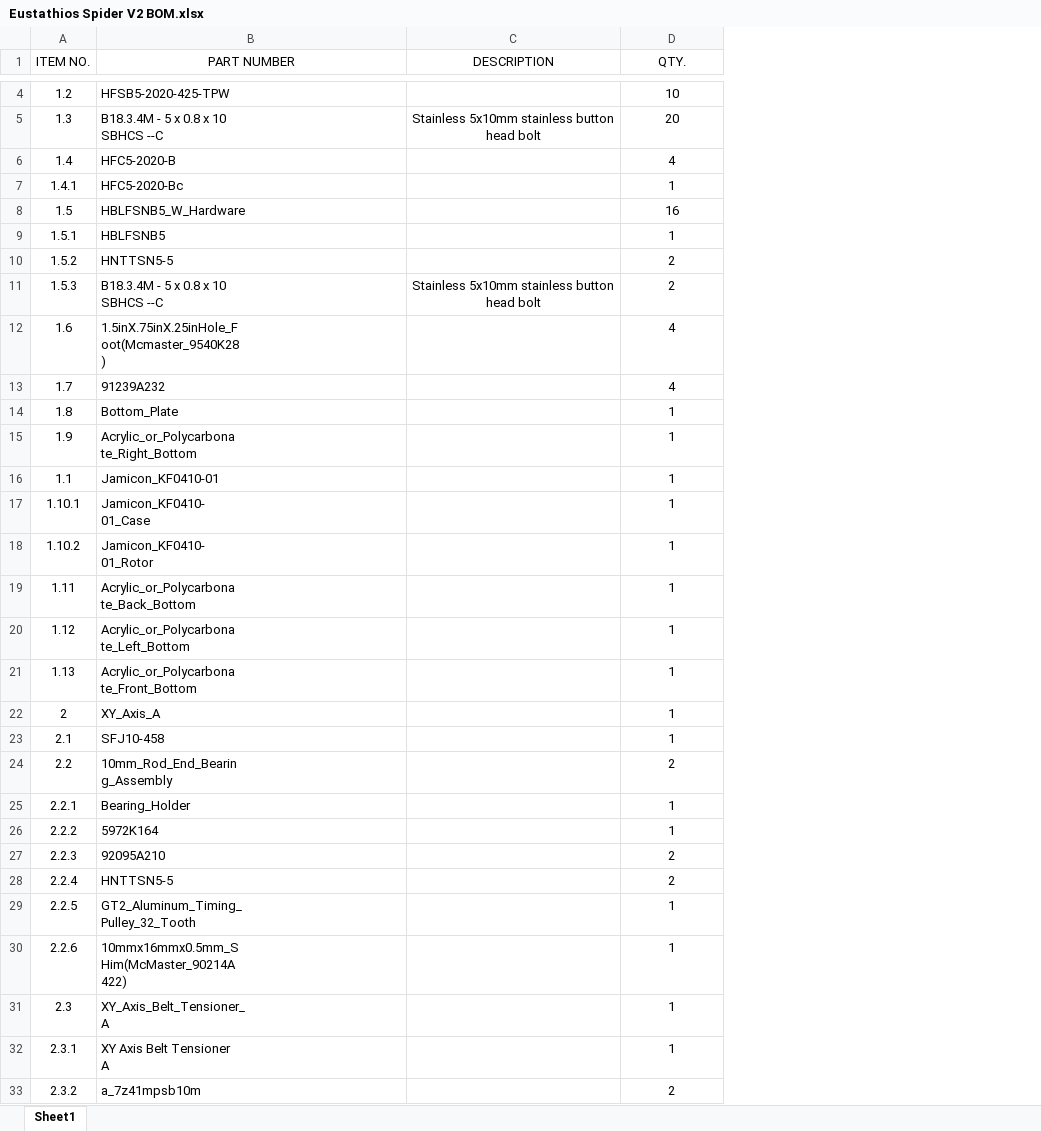
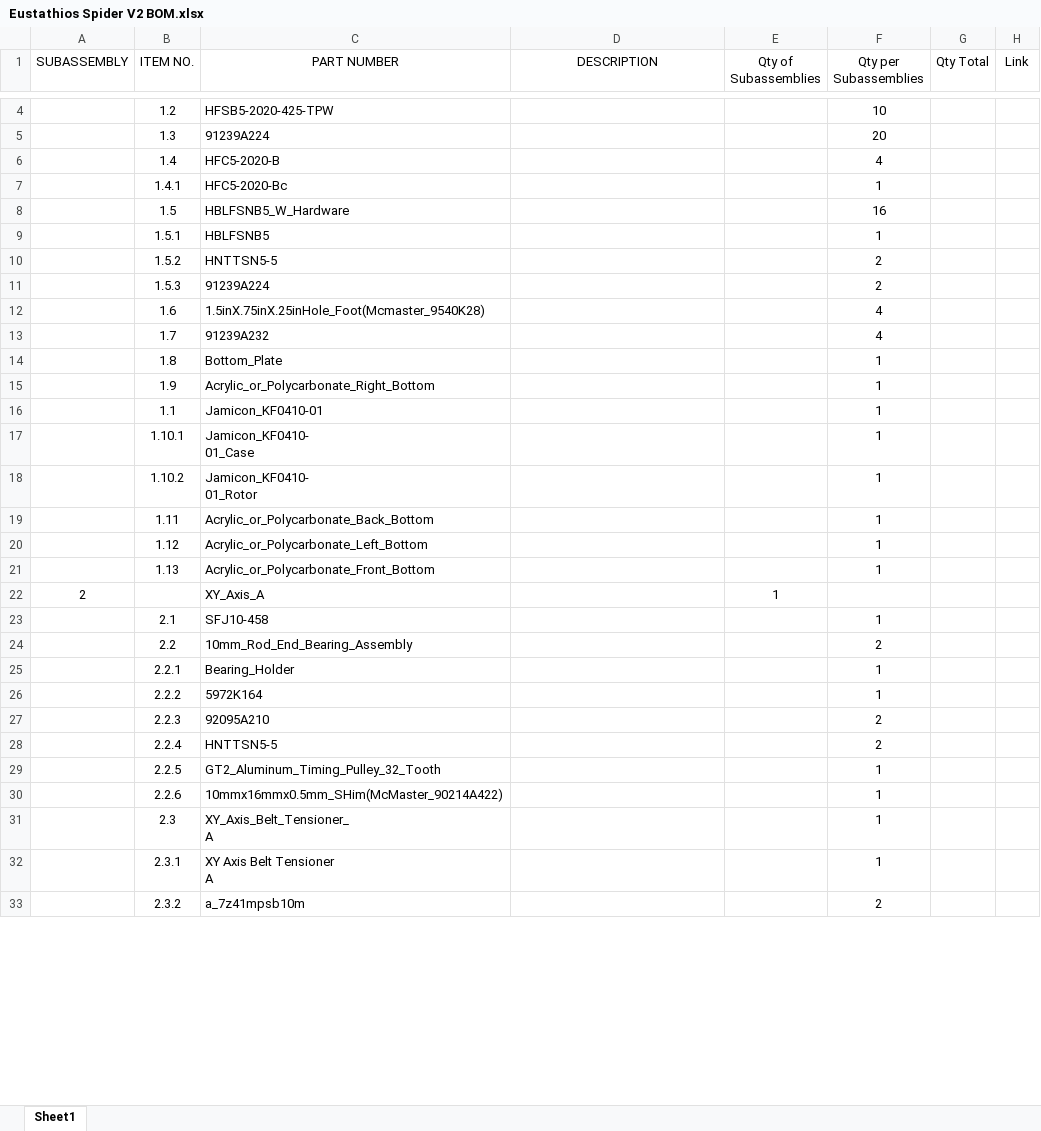
Before and after one commit to eclsnowman/Eustathios-Spider-V2, an Excel workbook: Documentation/BOM/Eustathios Spider V2 BOM.xlsx, sheet Sheet1, drawn as a sheet; only a part is shown, gaps mark what is left out; values as stored, in another font and other column widths than the file's, no borders; removed rows and columns are numbered as before the commit, all else as after; ↵ is a line break in a cell; the diff covers the shown part only; the diff names each change by its address in the sheet, - before the commit and + after, or states it on an @@ line.

```diff
--- a/Documentation/BOM/Eustathios Spider V2 BOM.xlsx (sheet Sheet1)
+++ b/Documentation/BOM/Eustathios Spider V2 BOM.xlsx (sheet Sheet1)
+column A (SUBASSEMBLY), empty
+column E (Qty of Subassemblies), empty
+column G (Qty Total), empty
+column H (Link), empty
-F1: QTY.
+F1: Qty per Subassemblies
-C5 (PART NUMBER): B18.3.4M - 5 x 0.8 x 10 ↵ SBHCS --C
+C5 (PART NUMBER): 91239A224
-D5 (DESCRIPTION): Stainless 5x10mm stainless button ↵ head bolt
+D5 (DESCRIPTION): (empty)
-C11 (PART NUMBER): B18.3.4M - 5 x 0.8 x 10 ↵ SBHCS --C
+C11 (PART NUMBER): 91239A224
-D11 (DESCRIPTION): Stainless 5x10mm stainless button ↵ head bolt
+D11 (DESCRIPTION): (empty)
-C12 (PART NUMBER): 1.5inX.75inX.25inHole_F ↵ oot(Mcmaster_9540K28 ↵ )
+C12 (PART NUMBER): 1.5inX.75inX.25inHole_Foot(Mcmaster_9540K28)
-C15 (PART NUMBER): Acrylic_or_Polycarbona ↵ te_Right_Bottom
+C15 (PART NUMBER): Acrylic_or_Polycarbonate_Right_Bottom
-C19 (PART NUMBER): Acrylic_or_Polycarbona ↵ te_Back_Bottom
+C19 (PART NUMBER): Acrylic_or_Polycarbonate_Back_Bottom
-C20 (PART NUMBER): Acrylic_or_Polycarbona ↵ te_Left_Bottom
+C20 (PART NUMBER): Acrylic_or_Polycarbonate_Left_Bottom
-C21 (PART NUMBER): Acrylic_or_Polycarbona ↵ te_Front_Bottom
+C21 (PART NUMBER): Acrylic_or_Polycarbonate_Front_Bottom
-row 22: 2 | XY_Axis_A |  | 1
+row 22: 2 |  | XY_Axis_A |  | 1
-C24 (PART NUMBER): 10mm_Rod_End_Bearin ↵ g_Assembly
+C24 (PART NUMBER): 10mm_Rod_End_Bearing_Assembly
-C29 (PART NUMBER): GT2_Aluminum_Timing_ ↵ Pulley_32_Tooth
+C29 (PART NUMBER): GT2_Aluminum_Timing_Pulley_32_Tooth
-C30 (PART NUMBER): 10mmx16mmx0.5mm_S ↵ Him(McMaster_90214A ↵ 422)
+C30 (PART NUMBER): 10mmx16mmx0.5mm_SHim(McMaster_90214A422)
```
Also changed, not shown: 23 added rows, 47 removed rows and 33 edited cells elsewhere in this sheet, 25 other files.
